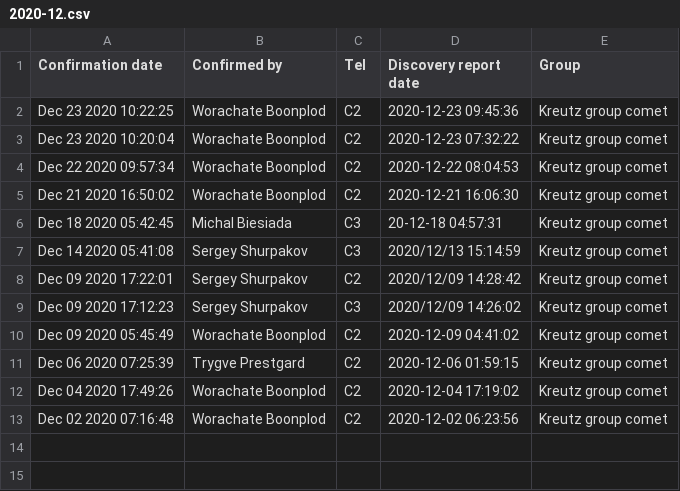
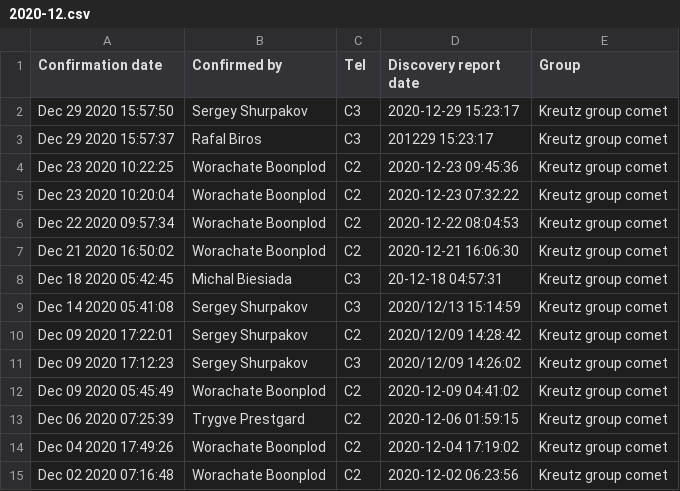
Before and after one commit to mbiesiad/nasa-comets, a CSV file: since-2016/2020/drafts/initial-confirmations/2020-12.csv, drawn as a sheet; the diff names each change by its address in the sheet, - before the commit and + after, or states it on an @@ line.

Commit message:
Update 2020-12.csv
Updated 2020-12-30

```diff
--- a/since-2016/2020/drafts/initial-confirmations/2020-12.csv
+++ b/since-2016/2020/drafts/initial-confirmations/2020-12.csv
+row 2: Dec 29 2020 15:57:50 | Sergey Shurpakov | C3 | 2020-12-29 15:23:17 | Kreutz group comet
+row 3: Dec 29 2020 15:57:37 | Rafal Biros | C3 | 201229 15:23:17 | Kreutz group comet
```
